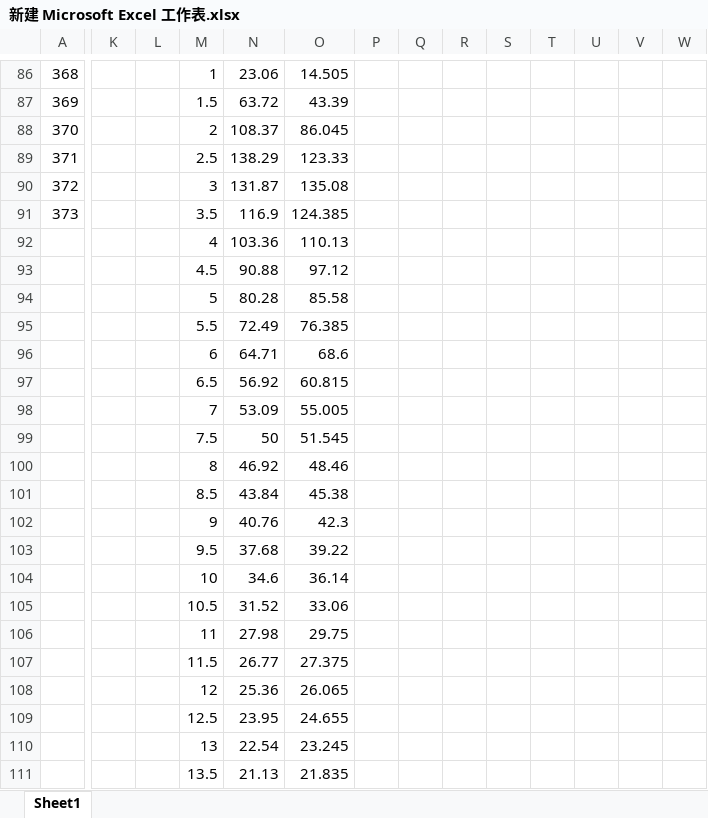
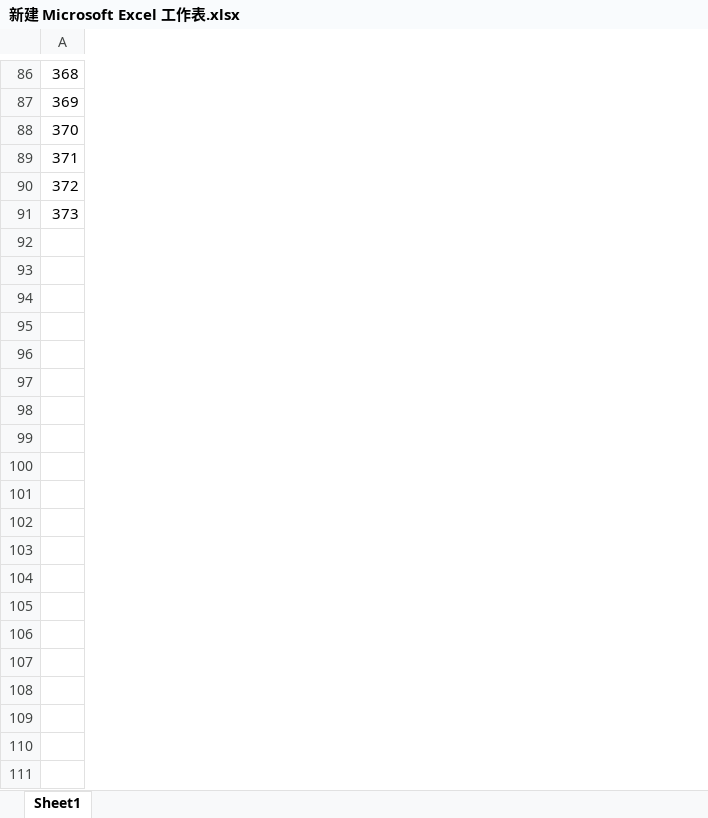
Before and after one commit to muyuniao/-paper, an Excel workbook: 水文/新建 Microsoft Excel 工作表.xlsx, sheet Sheet1, drawn as a sheet; only a part is shown, gaps mark what is left out; values as stored, in another font and other column widths than the file's, no borders; removed rows and columns are numbered as before the commit, all else as after; rows hold the shown columns only; the diff covers the shown part only; the diff names each change by its address in the sheet, - before the commit and + after, or states it on an @@ line.

```diff
--- a/水文/新建 Microsoft Excel 工作表.xlsx (sheet Sheet1)
+++ b/水文/新建 Microsoft Excel 工作表.xlsx (sheet Sheet1)
-column K, empty
-column L, empty
-column M, rows 86-91: 1 | 1.5 | 2 | 2.5 | 3 | 3.5
-column N, rows 86-91: 23.06 | 63.72 | 108.37 | 138.29 | 131.87 | 116.9
-column O, rows 86-91: 14.505 | 43.39 | 86.045 | 123.33 | 135.08 | 124.385
-column P, empty
-column Q, empty
-column R, empty
-column S, empty
-column T, empty
-column U, empty
-column V, empty
-column W, empty
-row 92:  |  |  | 4 | 103.36 | 110.13
-row 93:  |  |  | 4.5 | 90.88 | 97.12
-row 94:  |  |  | 5 | 80.28 | 85.58
-row 95:  |  |  | 5.5 | 72.49 | 76.385
-row 96:  |  |  | 6 | 64.71 | 68.6
-row 97:  |  |  | 6.5 | 56.92 | 60.815
-row 98:  |  |  | 7 | 53.09 | 55.005
-row 99:  |  |  | 7.5 | 50 | 51.545
-row 100:  |  |  | 8 | 46.92 | 48.46
-row 101:  |  |  | 8.5 | 43.84 | 45.38
-row 102:  |  |  | 9 | 40.76 | 42.3
-row 103:  |  |  | 9.5 | 37.68 | 39.22
-row 104:  |  |  | 10 | 34.6 | 36.14
-row 105:  |  |  | 10.5 | 31.52 | 33.06
-row 106:  |  |  | 11 | 27.98 | 29.75
-row 107:  |  |  | 11.5 | 26.77 | 27.375
-row 108:  |  |  | 12 | 25.36 | 26.065
-row 109:  |  |  | 12.5 | 23.95 | 24.655
-row 110:  |  |  | 13 | 22.54 | 23.245
-row 111:  |  |  | 13.5 | 21.13 | 21.835
```
Also changed, not shown: 21 removed rows, 3 added columns, 1 removed column and 65 edited cells elsewhere in this sheet, 9 other files.
